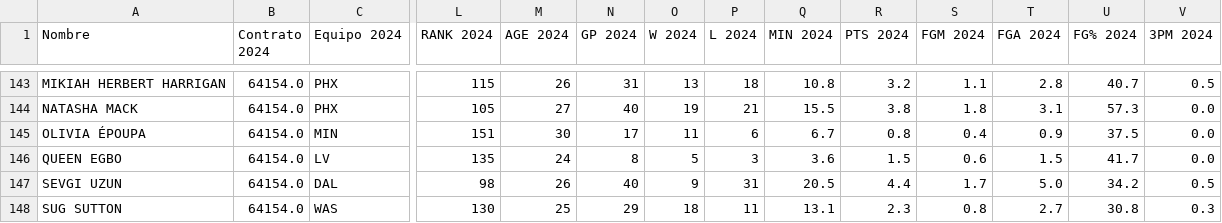
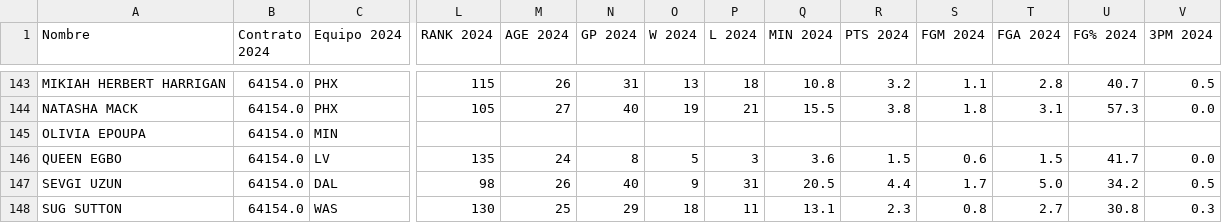
Before and after one commit to gabogam3r53/LosPowersRangers, a CSV file: Codigos_funcionales/datos_completos.csv, drawn as a sheet; only a part is shown, gaps mark what is left out; removed rows and columns are numbered as before the commit, all else as after; rows hold the shown columns only; the diff names each change by its address in the sheet, - before the commit and + after, or states it on an @@ line.

Commit message:
Datos2023

```diff
--- a/Codigos_funcionales/datos_completos.csv
+++ b/Codigos_funcionales/datos_completos.csv
-row 145: OLIVIA ÉPOUPA | 64154.0 | MIN | 151 | 30 | 17 | 11 | 6 | 6.7 | 0.8 | 0.4 | 0.9 | 37.5 | 0.0
+row 145: OLIVIA EPOUPA | 64154.0 | MIN
```
Also changed, not shown: 4 other files.
